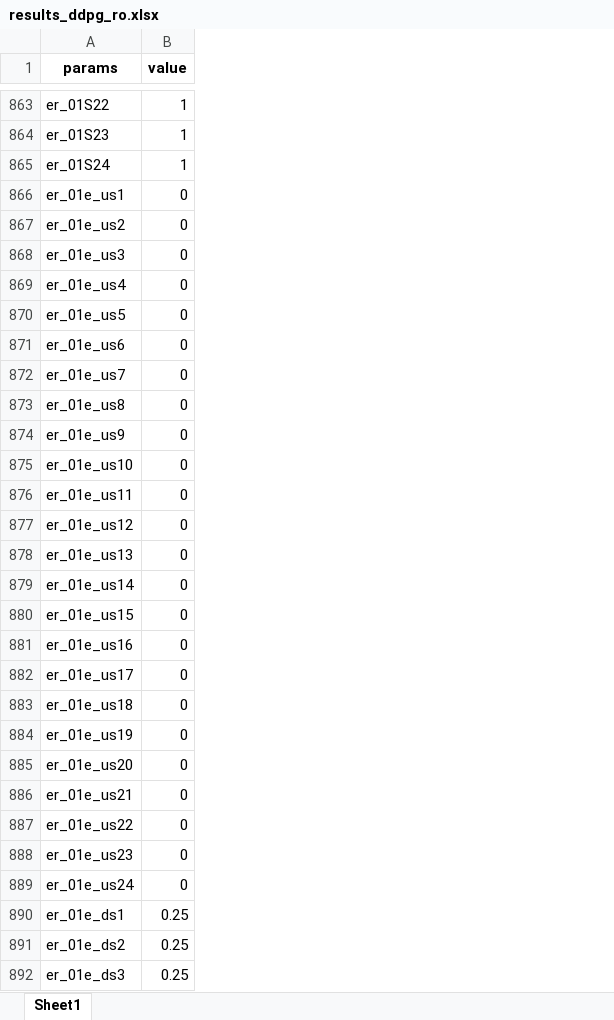
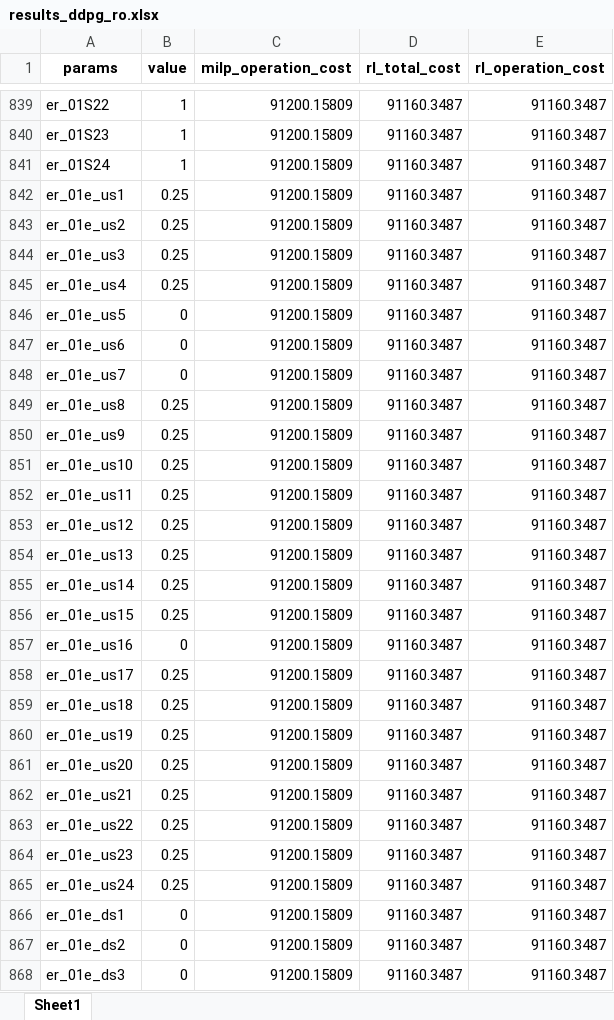
Before and after one commit to YuenHin/DRLmicrogrid, an Excel workbook: Data/RL_RO/Result/results_ddpg_ro.xlsx, sheet Sheet1, drawn as a sheet; only a part is shown, gaps mark what is left out; values as stored, in another font and other column widths than the file's, no borders; addresses are those after the commit; the diff covers the shown part only; the diff names each change by its address in the sheet, - before the commit and + after, or states it on an @@ line.

```diff
--- a/Data/RL_RO/Result/results_ddpg_ro.xlsx (sheet Sheet1)
+++ b/Data/RL_RO/Result/results_ddpg_ro.xlsx (sheet Sheet1)
+column C (milp_operation_cost), rows 839-868: all 91200.15809
+column D (rl_total_cost), rows 839-868: all 91160.3487
+column E (rl_operation_cost), rows 839-868: all 91160.3487
-B842:B845 (value): 0
+B842:B845 (value): 0.25
-B849:B856 (value): 0
+B849:B856 (value): 0.25
-B858:B865 (value): 0
+B858:B865 (value): 0.25
-B866:B868 (value): 0.25
+B866:B868 (value): 0
```
Also changed, not shown: 24 removed rows and 1715 edited cells elsewhere in this sheet, Data/Result/microgrid.xlsx, Data/Result/zzy_RO.xlsx, 14 other files.
